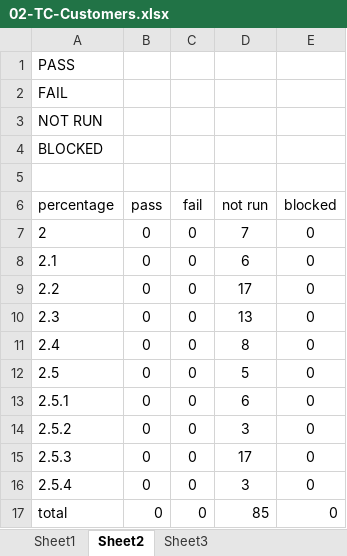
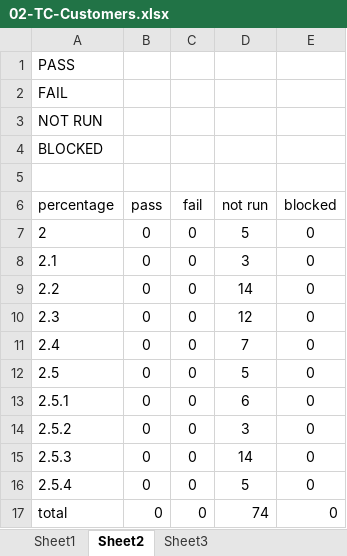
Before and after one commit to joegeneq/apc-softdev-it111-06, an Excel workbook: documentation/quality/Test Documents/02-TC-Customers.xlsx, sheet Sheet2, drawn as a sheet; values as stored, in another font and other column widths than the file's, no borders; the diff names each change by its address in the sheet, - before the commit and + after, or states it on an @@ line.

```diff
--- a/documentation/quality/Test Documents/02-TC-Customers.xlsx (sheet Sheet2)
+++ b/documentation/quality/Test Documents/02-TC-Customers.xlsx (sheet Sheet2)
-D7 (not run): 7
+D7 (not run): 5
-D8 (not run): 6
+D8 (not run): 3
-D9 (not run): 17
+D9 (not run): 14
-D10 (not run): 13
+D10 (not run): 12
-D11 (not run): 8
+D11 (not run): 7
-D15 (not run): 17
+D15 (not run): 14
-D16 (not run): 3
+D16 (not run): 5
-D17 (not run): 85
+D17 (not run): 74
```
Also changed, not shown: sheet Sheet1, formulas that keep their value, documentation/quality/Test Documents/01 TC - Log In.Index.xlsx, 4 other files.
